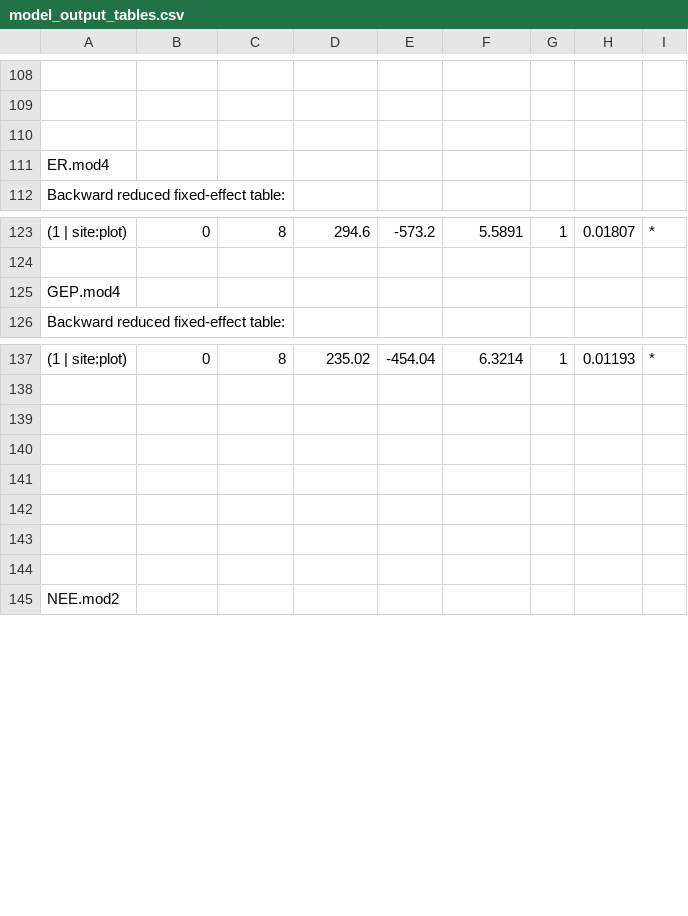
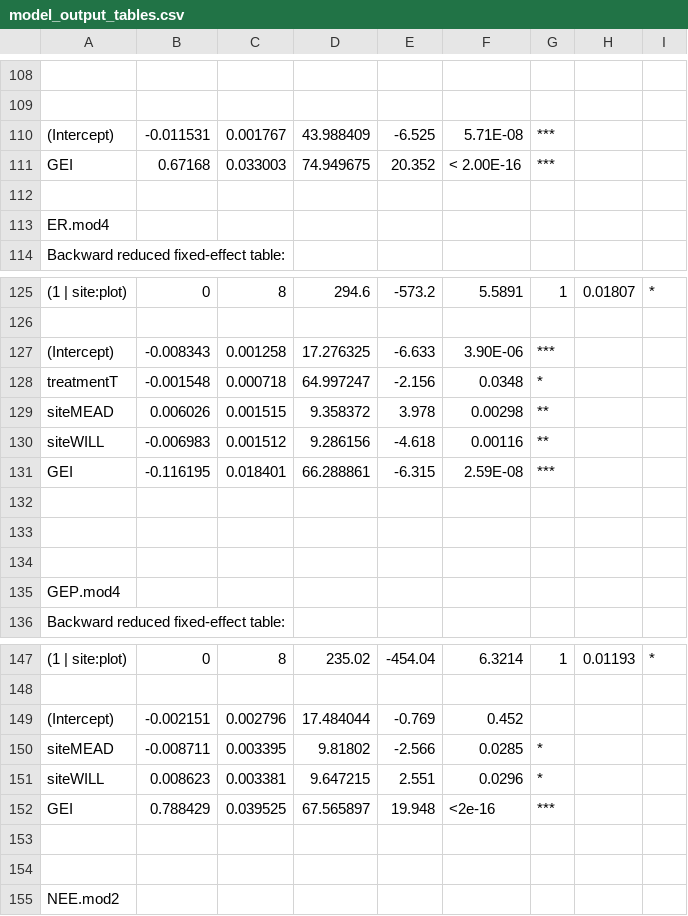
Before and after one commit to declan-taylor/honours_thesis, a CSV file: manuscript/model_output_tables.csv, drawn as a sheet; only a part is shown, gaps mark what is left out; addresses are those after the commit; the diff covers the shown part only; the diff names each change by its address in the sheet, - before the commit and + after, or states it on an @@ line.

```diff
--- a/manuscript/model_output_tables.csv
+++ b/manuscript/model_output_tables.csv
+row 110: (Intercept) | -0.011531 | 0.001767 | 43.988409 | -6.525 | 5.71E-08 | ***
+row 111: GEI | 0.67168 | 0.033003 | 74.949675 | 20.352 | < 2.00E-16 | ***
+row 127: (Intercept) | -0.008343 | 0.001258 | 17.276325 | -6.633 | 3.90E-06 | ***
+row 128: treatmentT | -0.001548 | 0.000718 | 64.997247 | -2.156 | 0.0348 | *
+row 129: siteMEAD | 0.006026 | 0.001515 | 9.358372 | 3.978 | 0.00298 | **
+row 130: siteWILL | -0.006983 | 0.001512 | 9.286156 | -4.618 | 0.00116 | **
+row 131: GEI | -0.116195 | 0.018401 | 66.288861 | -6.315 | 2.59E-08 | ***
+row 132: (empty)
+row 133: (empty)
+row 134: (empty)
-row 149: (empty)
+row 149: (Intercept) | -0.002151 | 0.002796 | 17.484044 | -0.769 | 0.452
-row 150: (empty)
+row 150: siteMEAD | -0.008711 | 0.003395 | 9.81802 | -2.566 | 0.0285 | *
-row 151: (empty)
+row 151: siteWILL | 0.008623 | 0.003381 | 9.647215 | 2.551 | 0.0296 | *
-row 152: (empty)
+row 152: GEI | 0.788429 | 0.039525 | 67.565897 | 19.948 | <2e-16 | ***
```
Also changed, not shown: 24 added rows elsewhere in this file, 4 other files.
